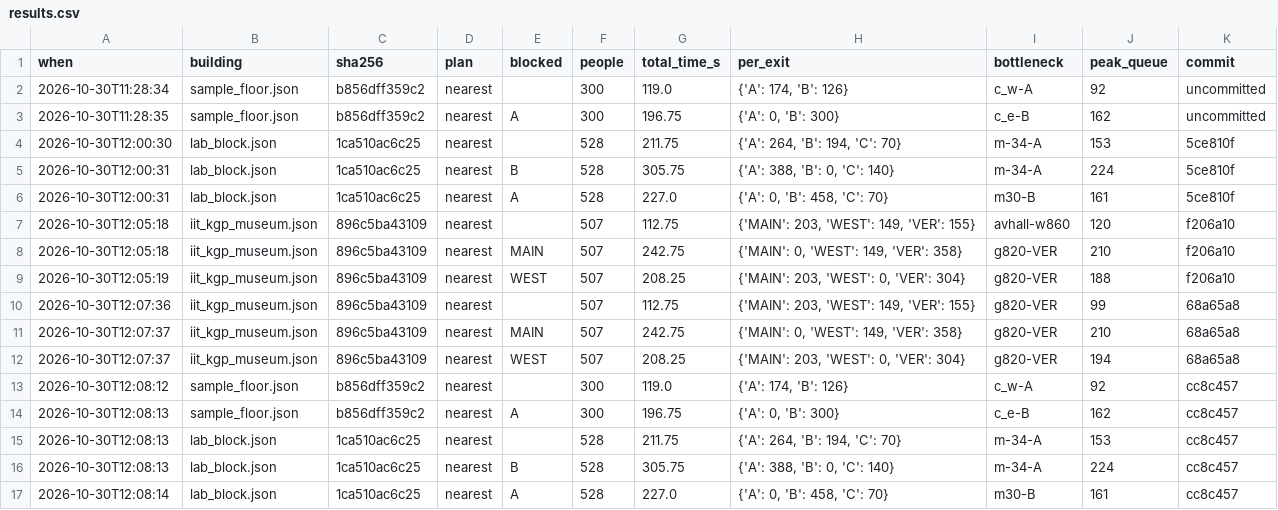
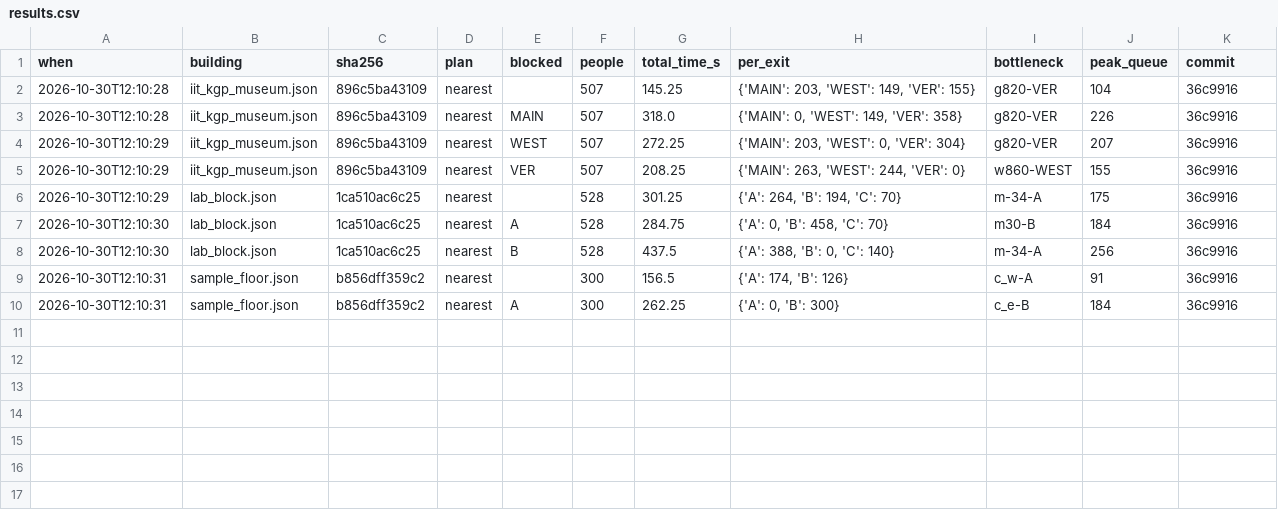
Before and after one commit to AyushVUpadhye/Nikaas, a CSV file: runs/results.csv, drawn as a sheet.

```diff
--- a/runs/results.csv
+++ b/runs/results.csv
@@ -1,17 +1,10 @@
 when,building,sha256,plan,blocked,people,total_time_s,per_exit,bottleneck,peak_queue,commit
-2026-10-30T11:28:34,sample_floor.json,b856dff359c2,nearest,,300,119.0,"{'A': 174, 'B': 126}",c_w-A,92,uncommitted
-2026-10-30T11:28:35,sample_floor.json,b856dff359c2,nearest,A,300,196.75,"{'A': 0, 'B': 300}",c_e-B,162,uncommitted
-2026-10-30T12:00:30,lab_block.json,1ca510ac6c25,nearest,,528,211.75,"{'A': 264, 'B': 194, 'C': 70}",m-34-A,153,5ce810f
-2026-10-30T12:00:31,lab_block.json,1ca510ac6c25,nearest,B,528,305.75,"{'A': 388, 'B': 0, 'C': 140}",m-34-A,224,5ce810f
-2026-10-30T12:00:31,lab_block.json,1ca510ac6c25,nearest,A,528,227.0,"{'A': 0, 'B': 458, 'C': 70}",m30-B,161,5ce810f
-2026-10-30T12:05:18,iit_kgp_museum.json,896c5ba43109,nearest,,507,112.75,"{'MAIN': 203, 'WEST': 149, 'VER': 155}",avhall-w860,120,f206a10
-2026-10-30T12:05:18,iit_kgp_museum.json,896c5ba43109,nearest,MAIN,507,242.75,"{'MAIN': 0, 'WEST': 149, 'VER': 358}",g820-VER,210,f206a10
-2026-10-30T12:05:19,iit_kgp_museum.json,896c5ba43109,nearest,WEST,507,208.25,"{'MAIN': 203, 'WEST': 0, 'VER': 304}",g820-VER,188,f206a10
-2026-10-30T12:07:36,iit_kgp_museum.json,896c5ba43109,nearest,,507,112.75,"{'MAIN': 203, 'WEST': 149, 'VER': 155}",g820-VER,99,68a65a8
-2026-10-30T12:07:37,iit_kgp_museum.json,896c5ba43109,nearest,MAIN,507,242.75,"{'MAIN': 0, 'WEST': 149, 'VER': 358}",g820-VER,210,68a65a8
-2026-10-30T12:07:37,iit_kgp_museum.json,896c5ba43109,nearest,WEST,507,208.25,"{'MAIN': 203, 'WEST': 0, 'VER': 304}",g820-VER,194,68a65a8
-2026-10-30T12:08:12,sample_floor.json,b856dff359c2,nearest,,300,119.0,"{'A': 174, 'B': 126}",c_w-A,92,cc8c457
-2026-10-30T12:08:13,sample_floor.json,b856dff359c2,nearest,A,300,196.75,"{'A': 0, 'B': 300}",c_e-B,162,cc8c457
-2026-10-30T12:08:13,lab_block.json,1ca510ac6c25,nearest,,528,211.75,"{'A': 264, 'B': 194, 'C': 70}",m-34-A,153,cc8c457
-2026-10-30T12:08:13,lab_block.json,1ca510ac6c25,nearest,B,528,305.75,"{'A': 388, 'B': 0, 'C': 140}",m-34-A,224,cc8c457
-2026-10-30T12:08:14,lab_block.json,1ca510ac6c25,nearest,A,528,227.0,"{'A': 0, 'B': 458, 'C': 70}",m30-B,161,cc8c457
+2026-10-30T12:10:28,iit_kgp_museum.json,896c5ba43109,nearest,,507,145.25,"{'MAIN': 203, 'WEST': 149, 'VER': 155}",g820-VER,104,36c9916
+2026-10-30T12:10:28,iit_kgp_museum.json,896c5ba43109,nearest,MAIN,507,318.0,"{'MAIN': 0, 'WEST': 149, 'VER': 358}",g820-VER,226,36c9916
+2026-10-30T12:10:29,iit_kgp_museum.json,896c5ba43109,nearest,WEST,507,272.25,"{'MAIN': 203, 'WEST': 0, 'VER': 304}",g820-VER,207,36c9916
+2026-10-30T12:10:29,iit_kgp_museum.json,896c5ba43109,nearest,VER,507,208.25,"{'MAIN': 263, 'WEST': 244, 'VER': 0}",w860-WEST,155,36c9916
+2026-10-30T12:10:29,lab_block.json,1ca510ac6c25,nearest,,528,301.25,"{'A': 264, 'B': 194, 'C': 70}",m-34-A,175,36c9916
+2026-10-30T12:10:30,lab_block.json,1ca510ac6c25,nearest,A,528,284.75,"{'A': 0, 'B': 458, 'C': 70}",m30-B,184,36c9916
+2026-10-30T12:10:30,lab_block.json,1ca510ac6c25,nearest,B,528,437.5,"{'A': 388, 'B': 0, 'C': 140}",m-34-A,256,36c9916
+2026-10-30T12:10:31,sample_floor.json,b856dff359c2,nearest,,300,156.5,"{'A': 174, 'B': 126}",c_w-A,91,36c9916
+2026-10-30T12:10:31,sample_floor.json,b856dff359c2,nearest,A,300,262.25,"{'A': 0, 'B': 300}",c_e-B,184,36c9916
```
Also changed, not shown: 13 other files.
